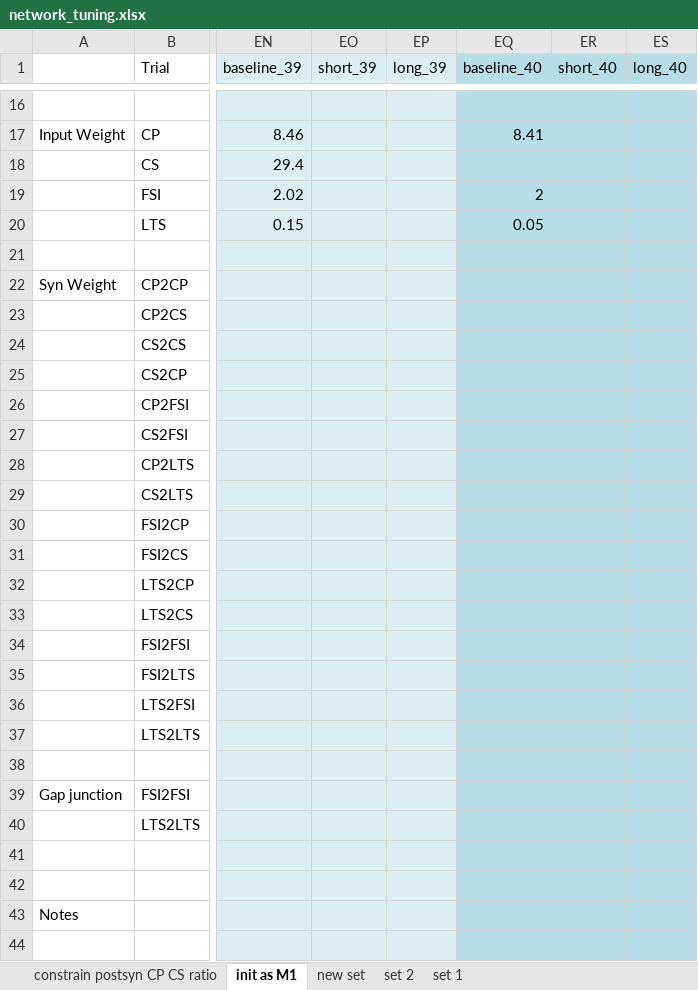
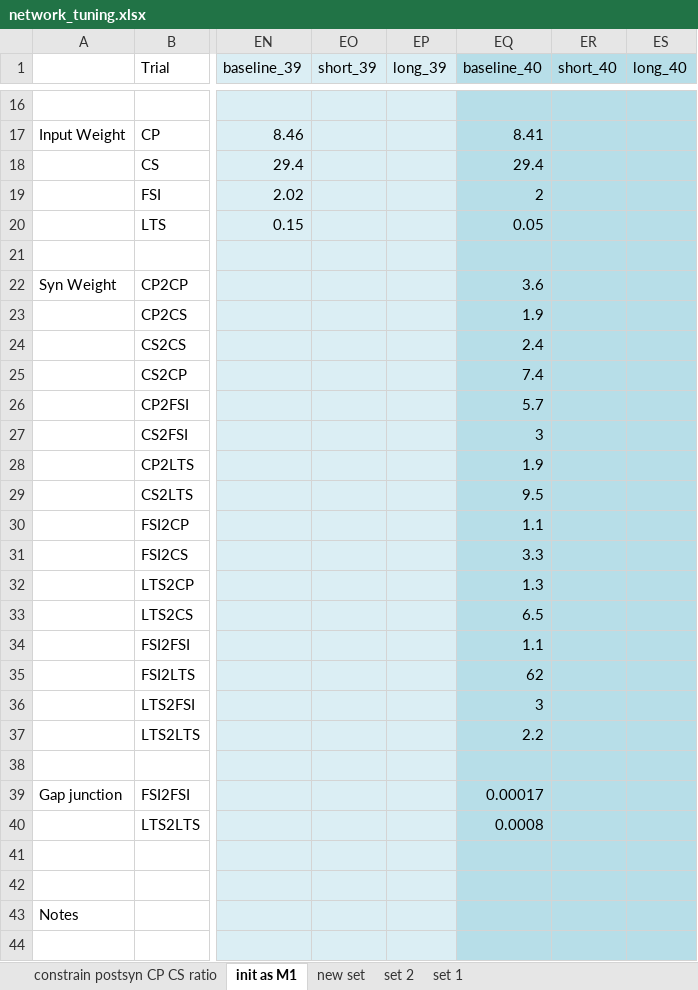
Before and after one commit to chenziao/V1_L5_Model, an Excel workbook: Analysis/network_tuning.xlsx, sheet init as M1, drawn as a sheet; only a part is shown, gaps mark what is left out; values as stored, in another font and other column widths than the file's, no borders; the diff names each change by its address in the sheet, - before the commit and + after, or states it on an @@ line.

```diff
--- a/Analysis/network_tuning.xlsx (sheet init as M1)
+++ b/Analysis/network_tuning.xlsx (sheet init as M1)
-EQ18 (baseline_40): (empty)
+EQ18 (baseline_40): 29.4
-EQ22 (baseline_40): (empty)
+EQ22 (baseline_40): 3.6
-EQ23 (baseline_40): (empty)
+EQ23 (baseline_40): 1.9
-EQ24 (baseline_40): (empty)
+EQ24 (baseline_40): 2.4
-EQ25 (baseline_40): (empty)
+EQ25 (baseline_40): 7.4
-EQ26 (baseline_40): (empty)
+EQ26 (baseline_40): 5.7
-EQ27 (baseline_40): (empty)
+EQ27 (baseline_40): 3
-EQ28 (baseline_40): (empty)
+EQ28 (baseline_40): 1.9
-EQ29 (baseline_40): (empty)
+EQ29 (baseline_40): 9.5
-EQ30 (baseline_40): (empty)
+EQ30 (baseline_40): 1.1
-EQ31 (baseline_40): (empty)
+EQ31 (baseline_40): 3.3
-EQ32 (baseline_40): (empty)
+EQ32 (baseline_40): 1.3
-EQ33 (baseline_40): (empty)
+EQ33 (baseline_40): 6.5
-EQ34 (baseline_40): (empty)
+EQ34 (baseline_40): 1.1
-EQ35 (baseline_40): (empty)
+EQ35 (baseline_40): 62
-EQ36 (baseline_40): (empty)
+EQ36 (baseline_40): 3
-EQ37 (baseline_40): (empty)
+EQ37 (baseline_40): 2.2
-EQ39 (baseline_40): (empty)
+EQ39 (baseline_40): 0.00017
-EQ40 (baseline_40): (empty)
+EQ40 (baseline_40): 0.0008
```
Also changed, not shown: sheet constrain postsyn CP CS ratio, 53 other files.
